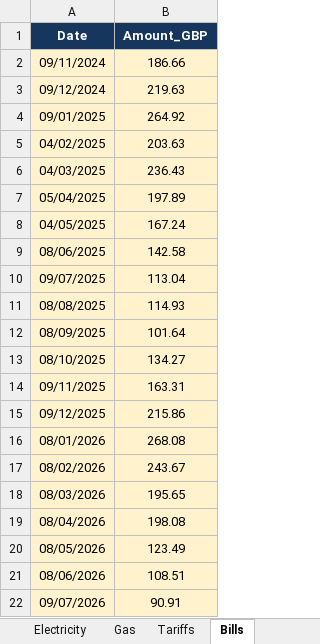
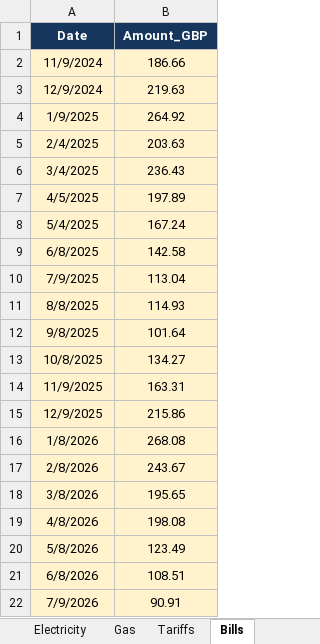
Before and after one commit to sdouglas8787/home_energy_tariff_tracker, an Excel workbook: data/input/Home_Energy_Inputs.xlsx, sheet Bills, drawn as a sheet; values as stored, in another font and other column widths than the file's, no borders; the diff names each change by its address in the sheet, - before the commit and + after, or states it on an @@ line.

```diff
--- a/data/input/Home_Energy_Inputs.xlsx (sheet Bills)
+++ b/data/input/Home_Energy_Inputs.xlsx (sheet Bills)
-A2 (Date): 09/11/2024
+A2 (Date): 11/9/2024
-A3 (Date): 09/12/2024
+A3 (Date): 12/9/2024
-A4 (Date): 09/01/2025
+A4 (Date): 1/9/2025
-A5 (Date): 04/02/2025
+A5 (Date): 2/4/2025
-A6 (Date): 04/03/2025
+A6 (Date): 3/4/2025
-A7 (Date): 05/04/2025
+A7 (Date): 4/5/2025
-A8 (Date): 04/05/2025
+A8 (Date): 5/4/2025
-A9 (Date): 08/06/2025
+A9 (Date): 6/8/2025
-A10 (Date): 09/07/2025
+A10 (Date): 7/9/2025
-A11 (Date): 08/08/2025
+A11 (Date): 8/8/2025
-A12 (Date): 08/09/2025
+A12 (Date): 9/8/2025
-A13 (Date): 08/10/2025
+A13 (Date): 10/8/2025
-A14 (Date): 09/11/2025
+A14 (Date): 11/9/2025
-A15 (Date): 09/12/2025
+A15 (Date): 12/9/2025
-A16 (Date): 08/01/2026
+A16 (Date): 1/8/2026
-A17 (Date): 08/02/2026
+A17 (Date): 2/8/2026
-A18 (Date): 08/03/2026
+A18 (Date): 3/8/2026
-A19 (Date): 08/04/2026
+A19 (Date): 4/8/2026
-A20 (Date): 08/05/2026
+A20 (Date): 5/8/2026
-A21 (Date): 08/06/2026
+A21 (Date): 6/8/2026
-A22 (Date): 09/07/2026
+A22 (Date): 7/9/2026
```
Also changed, not shown: sheet Electricity, sheet Tariffs, sheet Gas, sheet Home, 24 other files.
